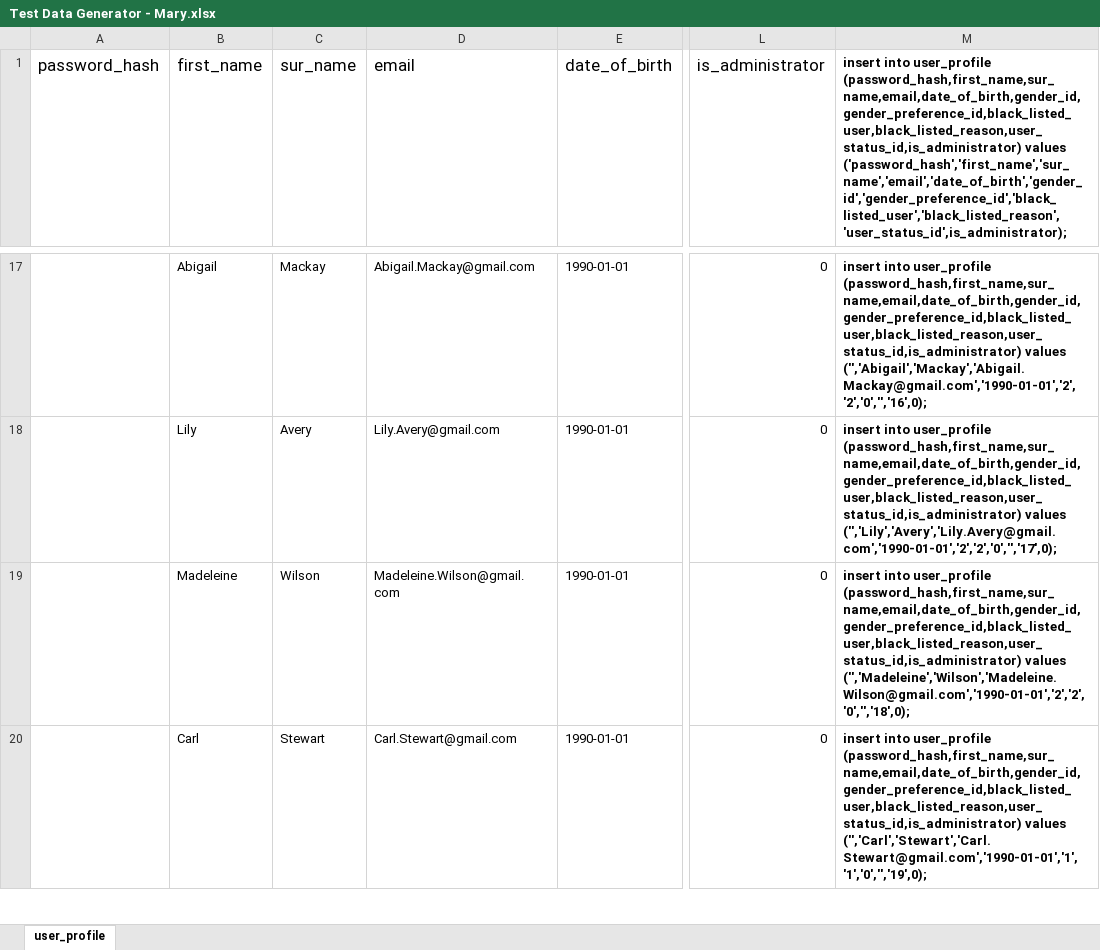
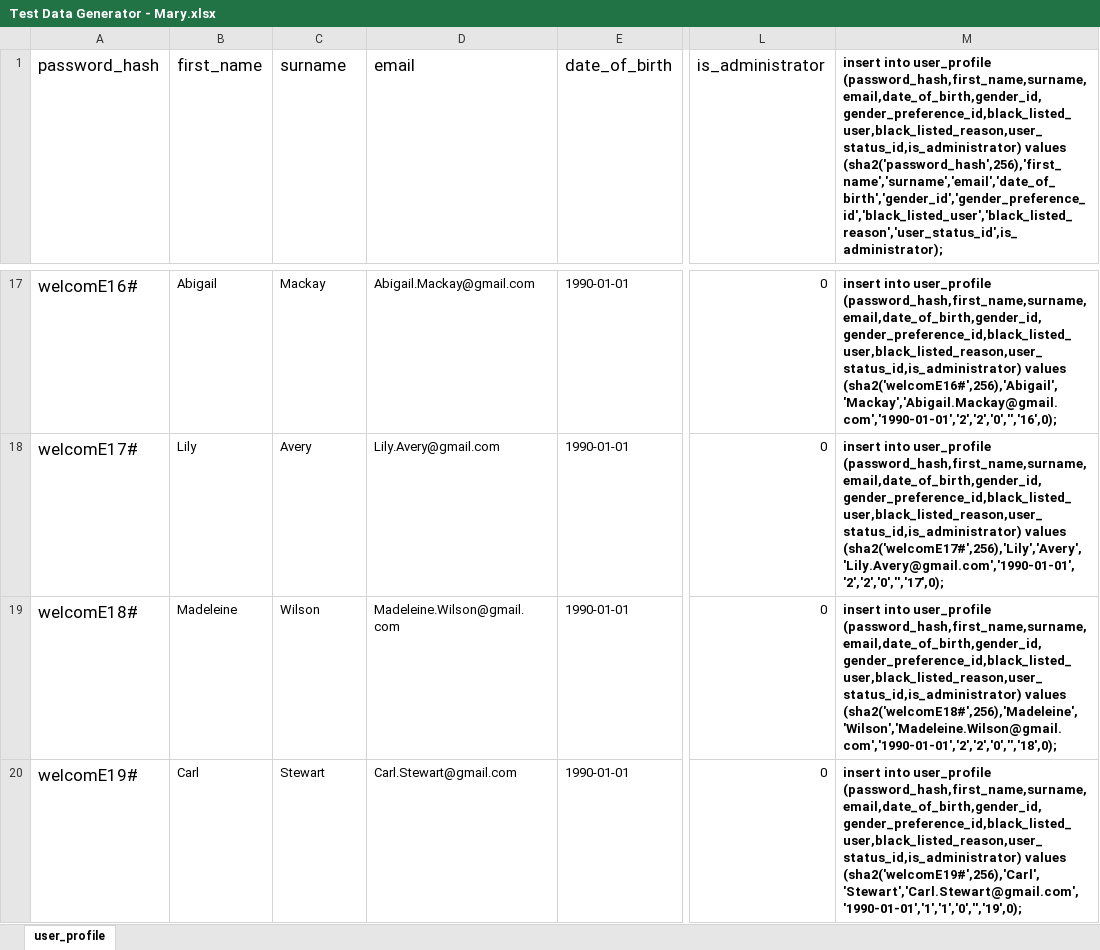
Before and after one commit to AdrianosullivanUL/WebProject, an Excel workbook: Database Implementation/Test Data Generator - Mary.xlsx, sheet user_profile, drawn as a sheet; only a part is shown, gaps mark what is left out; values as stored, in another font and other column widths than the file's, no borders; the diff covers the shown part only; the diff names each change by its address in the sheet, - before the commit and + after, or states it on an @@ line.

```diff
--- a/Database Implementation/Test Data Generator - Mary.xlsx (sheet user_profile)
+++ b/Database Implementation/Test Data Generator - Mary.xlsx (sheet user_profile)
-C1: sur_name
+C1: surname
-M1: …into user_profile (password_hash,first_name,sur_name,email,date_of_birth,gender_id,gender_preference_id,black_listed_user,black_listed_reason,user_status_id,is_administrator) values ('password_hash','first_name','sur_name','email','date_of_birth','gender_id','gender_preference_id','black_listed_user','black_listed_reason','user_status_id',is_administrator);
+M1: …into user_profile (password_hash,first_name,surname,email,date_of_birth,gender_id,gender_preference_id,black_listed_user,black_listed_reason,user_status_id,is_administrator) values (sha2('password_hash',256),'first_name','surname','email','date_of_birth','gender_id','gender_preference_id','black_listed_user','black_listed_reason','user_status_id',is_administrator);
-A17 (password_hash): (empty)
+A17 (password_hash): welcomE16#
-M17: …into user_profile (password_hash,first_name,sur_name,email,date_of_birth,gender_id,gender_preference_id,black_listed_user,black_listed_reason,user_status_id,is_administrator) values ('','Abigail','Mackay','Abigail.Mackay@gmail.com','1990-01-01','2','2','0','','16',0);
+M17: …into user_profile (password_hash,first_name,surname,email,date_of_birth,gender_id,gender_preference_id,black_listed_user,black_listed_reason,user_status_id,is_administrator) values (sha2('welcomE16#',256),'Abigail','Mackay','Abigail.Mackay@gmail.com','1990-01-01','2','2','0','','16',0);
-A18 (password_hash): (empty)
+A18 (password_hash): welcomE17#
-M18: …into user_profile (password_hash,first_name,sur_name,email,date_of_birth,gender_id,gender_preference_id,black_listed_user,black_listed_reason,user_status_id,is_administrator) values ('','Lily','Avery','Lily.Avery@gmail.com','1990-01-01','2','2','0','','17',0);
+M18: …into user_profile (password_hash,first_name,surname,email,date_of_birth,gender_id,gender_preference_id,black_listed_user,black_listed_reason,user_status_id,is_administrator) values (sha2('welcomE17#',256),'Lily','Avery','Lily.Avery@gmail.com','1990-01-01','2','2','0','','17',0);
-A19 (password_hash): (empty)
+A19 (password_hash): welcomE18#
-M19: …into user_profile (password_hash,first_name,sur_name,email,date_of_birth,gender_id,gender_preference_id,black_listed_user,black_listed_reason,user_status_id,is_administrator) values ('','Madeleine','Wilson','Madeleine.Wilson@gmail.com','1990-01-01','2','2','0','','18',0);
+M19: …into user_profile (password_hash,first_name,surname,email,date_of_birth,gender_id,gender_preference_id,black_listed_user,black_listed_reason,user_status_id,is_administrator) values (sha2('welcomE18#',256),'Madeleine','Wilson','Madeleine.Wilson@gmail.com','1990-01-01','2','2','0','','18',0);
-A20 (password_hash): (empty)
+A20 (password_hash): welcomE19#
-M20: …into user_profile (password_hash,first_name,sur_name,email,date_of_birth,gender_id,gender_preference_id,black_listed_user,black_listed_reason,user_status_id,is_administrator) values ('','Carl','Stewart','Carl.Stewart@gmail.com','1990-01-01','1','1','0','','19',0);
+M20: …into user_profile (password_hash,first_name,surname,email,date_of_birth,gender_id,gender_preference_id,black_listed_user,black_listed_reason,user_status_id,is_administrator) values (sha2('welcomE19#',256),'Carl','Stewart','Carl.Stewart@gmail.com','1990-01-01','1','1','0','','19',0);
```
Also changed, not shown: 102 edited cells elsewhere in this sheet, Database Implementation/Test Data Generator - Deirdre.xlsx, 3 other files.
